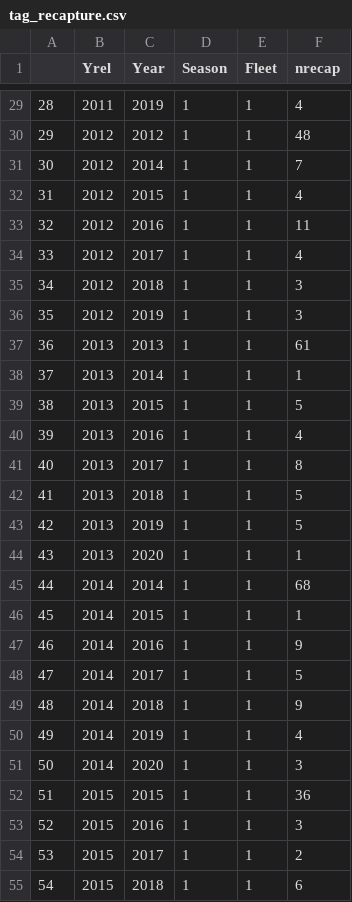
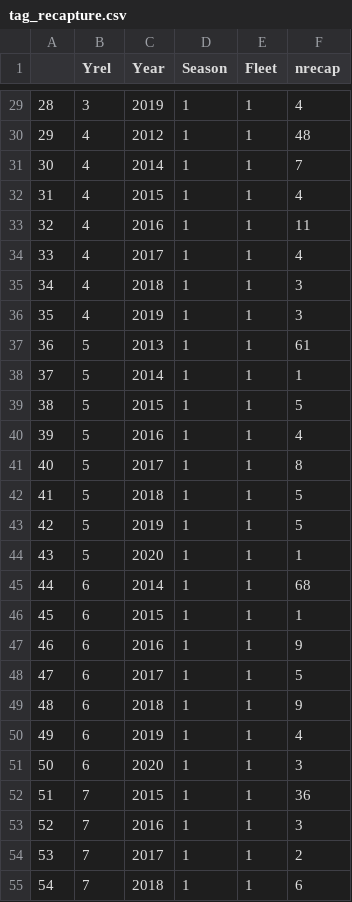
Before and after one commit to Blue-Matter/SJR_sturgeon, a CSV file: processed_data/tag_recapture.csv, drawn as a sheet; only a part is shown, gaps mark what is left out; the diff covers the shown part only.

```diff
--- a/processed_data/tag_recapture.csv
+++ b/processed_data/tag_recapture.csv
@@ -29,27 +29,27 @@
-"28",2011,2019,1,1,4
-"29",2012,2012,1,1,48
-"30",2012,2014,1,1,7
-"31",2012,2015,1,1,4
-"32",2012,2016,1,1,11
-"33",2012,2017,1,1,4
-"34",2012,2018,1,1,3
-"35",2012,2019,1,1,3
-"36",2013,2013,1,1,61
-"37",2013,2014,1,1,1
-"38",2013,2015,1,1,5
-"39",2013,2016,1,1,4
-"40",2013,2017,1,1,8
-"41",2013,2018,1,1,5
-"42",2013,2019,1,1,5
-"43",2013,2020,1,1,1
-"44",2014,2014,1,1,68
-"45",2014,2015,1,1,1
-"46",2014,2016,1,1,9
-"47",2014,2017,1,1,5
-"48",2014,2018,1,1,9
-"49",2014,2019,1,1,4
-"50",2014,2020,1,1,3
-"51",2015,2015,1,1,36
-"52",2015,2016,1,1,3
-"53",2015,2017,1,1,2
-"54",2015,2018,1,1,6
+"28",3,2019,1,1,4
+"29",4,2012,1,1,48
+"30",4,2014,1,1,7
+"31",4,2015,1,1,4
+"32",4,2016,1,1,11
+"33",4,2017,1,1,4
+"34",4,2018,1,1,3
+"35",4,2019,1,1,3
+"36",5,2013,1,1,61
+"37",5,2014,1,1,1
+"38",5,2015,1,1,5
+"39",5,2016,1,1,4
+"40",5,2017,1,1,8
+"41",5,2018,1,1,5
+"42",5,2019,1,1,5
+"43",5,2020,1,1,1
+"44",6,2014,1,1,68
+"45",6,2015,1,1,1
+"46",6,2016,1,1,9
+"47",6,2017,1,1,5
+"48",6,2018,1,1,9
+"49",6,2019,1,1,4
+"50",6,2020,1,1,3
+"51",7,2015,1,1,36
+"52",7,2016,1,1,3
+"53",7,2017,1,1,2
+"54",7,2018,1,1,6
```
Also changed, not shown: 40 edited cells elsewhere in this file, processed_data/tag_release.csv.
